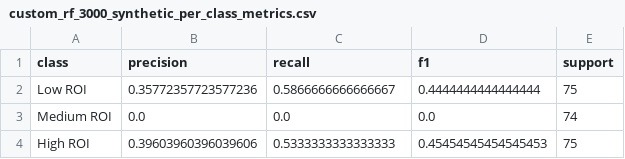
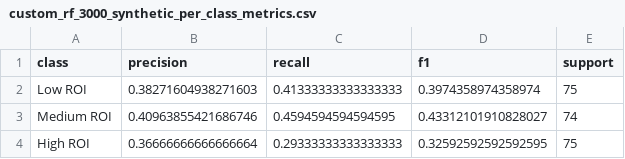
Before and after one commit to FinleyThomson/CMPT310_Project_Group-14, a CSV file: Artifacts/Milestone2/custom_rf_3000_synthetic_per_class_metrics.csv, drawn as a sheet.

```diff
--- a/Artifacts/Milestone2/custom_rf_3000_synthetic_per_class_metrics.csv
+++ b/Artifacts/Milestone2/custom_rf_3000_synthetic_per_class_metrics.csv
@@ -1,4 +1,4 @@
 class,precision,recall,f1,support
-Low ROI,0.35772357723577236,0.5866666666666667,0.4444444444444444,75
-Medium ROI,0.0,0.0,0.0,74
-High ROI,0.39603960396039606,0.5333333333333333,0.45454545454545453,75
+Low ROI,0.38271604938271603,0.41333333333333333,0.3974358974358974,75
+Medium ROI,0.40963855421686746,0.4594594594594595,0.43312101910828027,74
+High ROI,0.36666666666666664,0.29333333333333333,0.32592592592592595,75
```
Also changed, not shown: Artifacts/Milestone2/custom_rf_3000_synthetic_confusion_matrix_normalized.csv, Artifacts/Milestone2/custom_rf_3000_synthetic_fold_metrics.csv, 44 other files.
